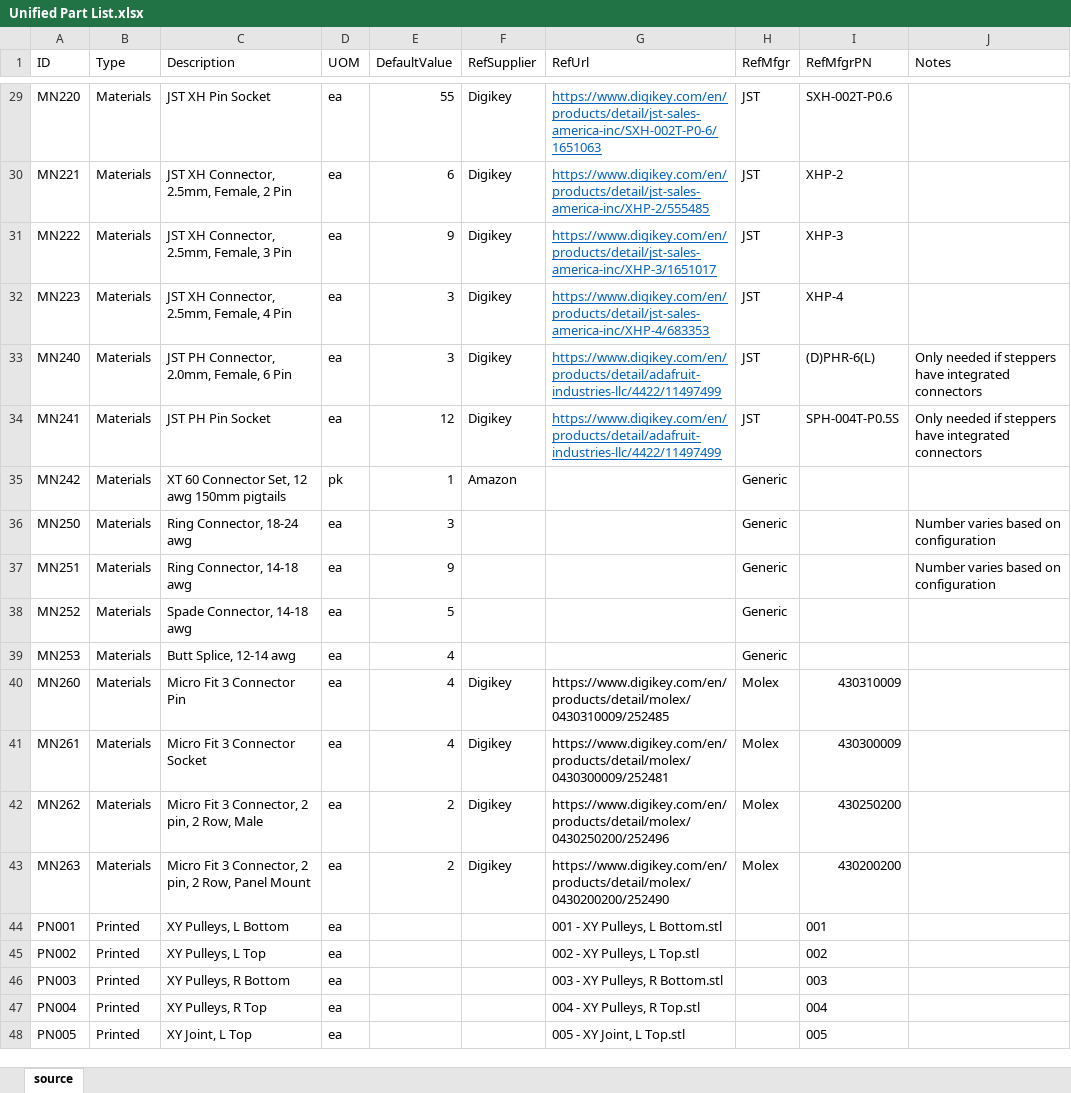
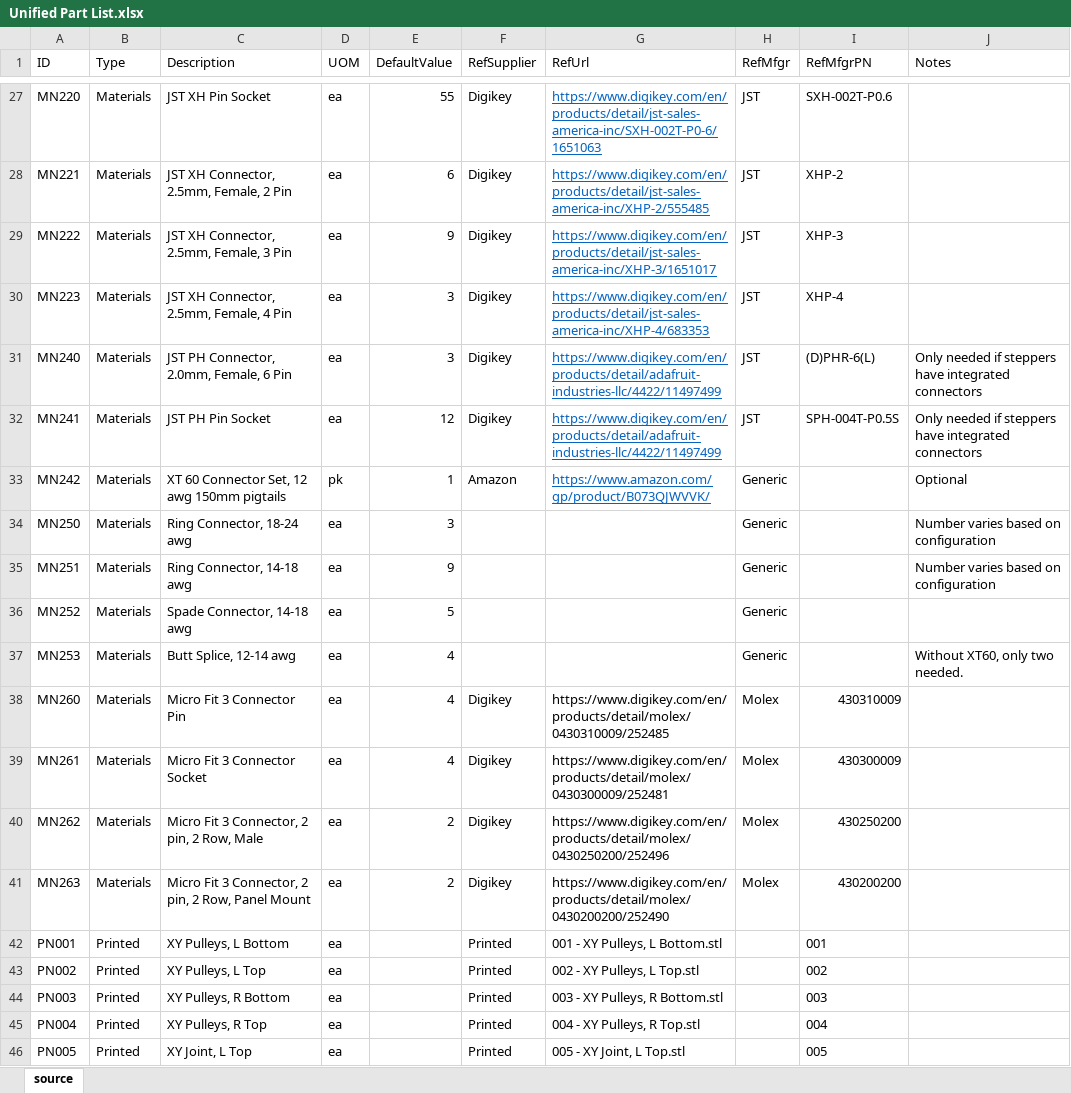
Before and after one commit to jon-harper/clock-3, an Excel workbook: BOM/Unified Part List.xlsx, sheet source, drawn as a sheet; only a part is shown, gaps mark what is left out; values as stored, in another font and other column widths than the file's, no borders; table styles not drawn; addresses are those after the commit; the diff covers the shown part only; the diff names each change by its address in the sheet, - before the commit and + after, or states it on an @@ line.

```diff
--- a/BOM/Unified Part List.xlsx (sheet source)
+++ b/BOM/Unified Part List.xlsx (sheet source)
-G33 (RefUrl): (empty)
+G33 (RefUrl): https://www.amazon.com/gp/product/B073QJWVVK/
-J33 (Notes): (empty)
+J33 (Notes): Optional
-J37 (Notes): (empty)
+J37 (Notes): Without XT60, only two needed.
-F42:F46 (RefSupplier): (empty)
+F42:F46 (RefSupplier): Printed
```
Also changed, not shown: 2 added rows, 3 removed rows and 173 edited cells elsewhere in this sheet, Docs/ID Lists.xlsx, 3 other files.
